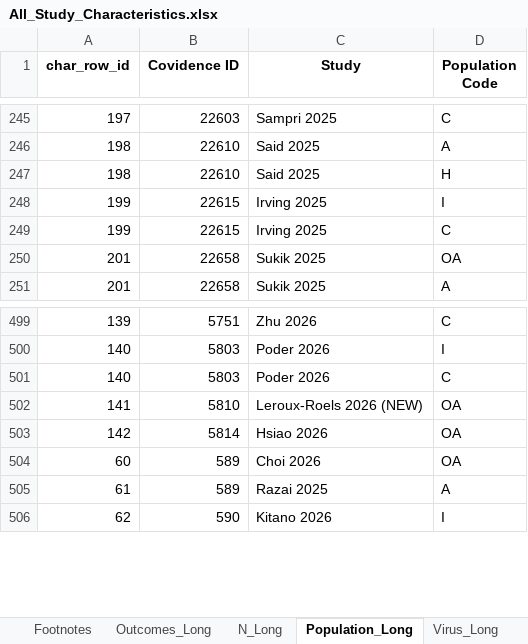
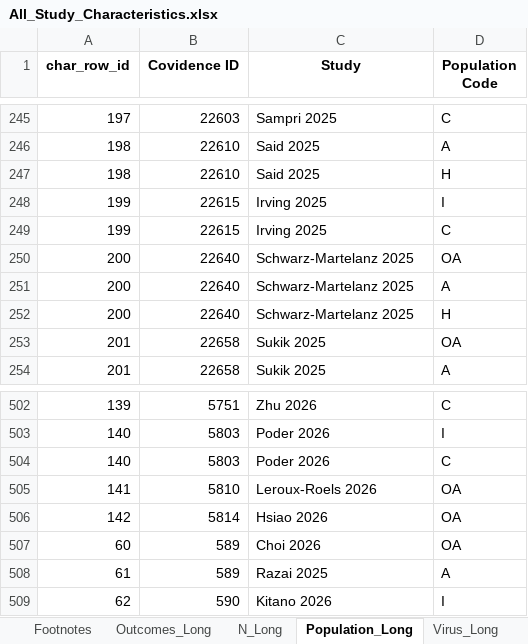
Before and after one commit to Michelle-Watson/vip_data_vis, an Excel workbook: characteristics_tables/All_Study_Characteristics.xlsx, sheet Population_Long, drawn as a sheet; only a part is shown, gaps mark what is left out; values as stored, in another font and other column widths than the file's, no borders; addresses are those after the commit; the diff names each change by its address in the sheet, - before the commit and + after, or states it on an @@ line.

```diff
--- a/characteristics_tables/All_Study_Characteristics.xlsx (sheet Population_Long)
+++ b/characteristics_tables/All_Study_Characteristics.xlsx (sheet Population_Long)
+row 250: 200 | 22640 | Schwarz-Martelanz 2025 | OA
+row 251: 200 | 22640 | Schwarz-Martelanz 2025 | A
+row 252: 200 | 22640 | Schwarz-Martelanz 2025 | H
-C505 (Study): Leroux-Roels 2026 (NEW)
+C505 (Study): Leroux-Roels 2026
```
Also changed, not shown: sheet RoB_Long, sheet Study Characteristics, sheet Virus_Long, sheet N_Long, sheet Outcomes_Long, characteristics_tables/COVID_Study_Characteristics.xlsx, characteristics_tables/Influenza_Study_Characteristics.xlsx, 6 other files.
